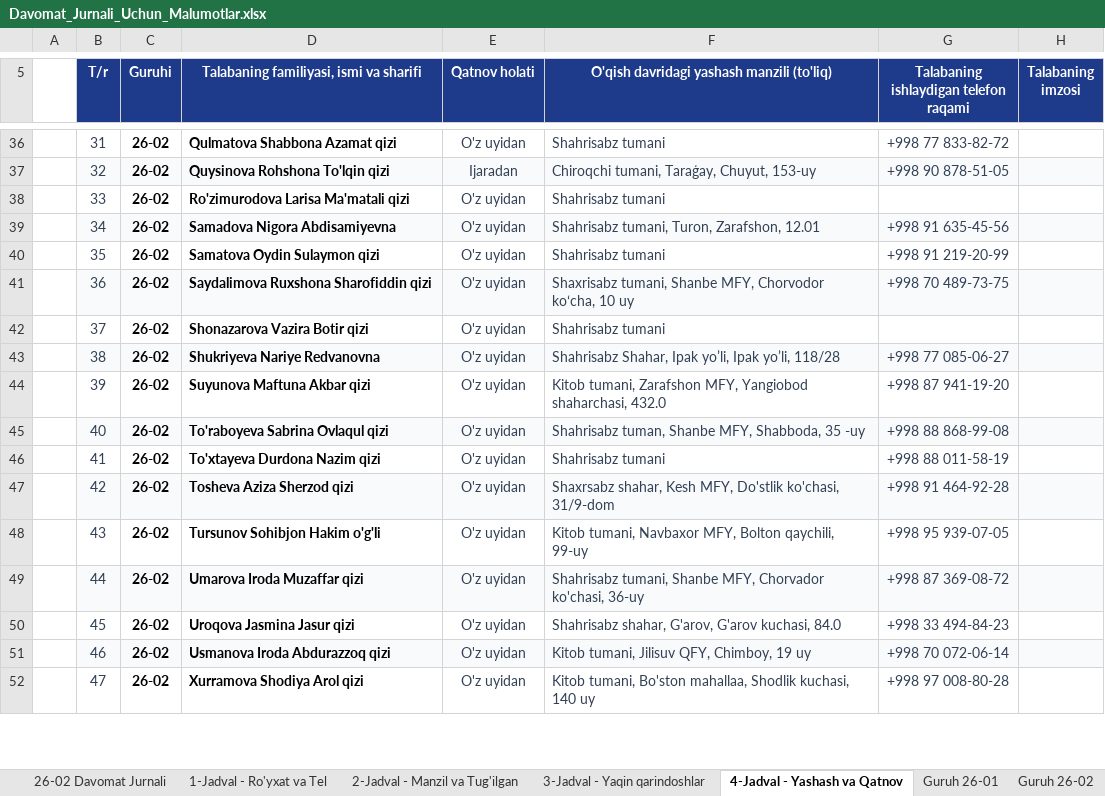
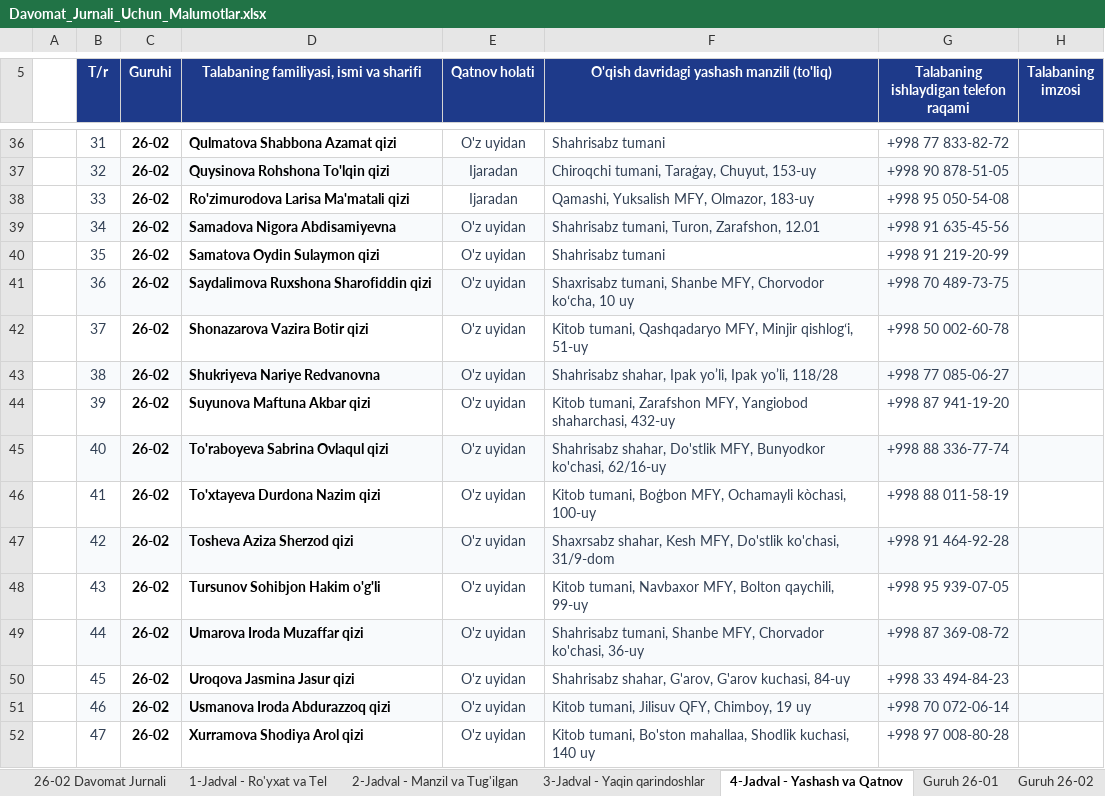
Before and after one commit to ozodbeknapasov007-dotcom/talabalar-jadvali, an Excel workbook: hisobotlar/Davomat_Jurnali_Uchun_Malumotlar.xlsx, sheet 4-Jadval - Yashash va Qatnov, drawn as a sheet; only a part is shown, gaps mark what is left out; values as stored, in another font and other column widths than the file's, no borders; the diff covers the shown part only; the diff names each change by its address in the sheet, - before the commit and + after, or states it on an @@ line.

```diff
--- a/hisobotlar/Davomat_Jurnali_Uchun_Malumotlar.xlsx (sheet 4-Jadval - Yashash va Qatnov)
+++ b/hisobotlar/Davomat_Jurnali_Uchun_Malumotlar.xlsx (sheet 4-Jadval - Yashash va Qatnov)
-E38 (Qatnov holati): O'z uyidan
+E38 (Qatnov holati): Ijaradan
-F38: Shahrisabz tumani
+F38: Qamashi, Yuksalish MFY, Olmazor, 183-uy
-G38: (empty)
+G38: +998 95 050-54-08
-F42: Shahrisabz tumani
+F42: Kitob tumani, Qashqadaryo MFY, Minjir qishlogʻi, 51-uy
-G42: (empty)
+G42: +998 50 002-60-78
-F43: Shahrisabz Shahar, Ipak yo’li,…
+F43: Shahrisabz shahar, Ipak yo’li,…
-F44: …Yangiobod shaharchasi, 432.0
+F44: …Yangiobod shaharchasi, 432-uy
-F45: Shahrisabz tuman, Shanbe MFY, Shabboda, 35 -uy
+F45: Shahrisabz shahar, Do'stlik MFY, Bunyodkor ko'chasi, 62/16-uy
-G45: +998 88 868-99-08
+G45: +998 88 336-77-74
-F46: Shahrisabz tumani
+F46: Kitob tumani, Boģbon MFY, Ochamayli kòchasi, 100-uy
-F50: …G'arov kuchasi, 84.0
+F50: …G'arov kuchasi, 84-uy
```
Also changed, not shown: 1 removed row and 125 edited cells elsewhere in this sheet, sheet 3-Jadval - Yaqin qarindoshlar, sheet 2-Jadval - Manzil va Tug'ilgan, sheet Guruh 26-06, sheet 1-Jadval - Ro'yxat va Tel, sheet Guruh 26-02, sheet 26-02 Davomat Jurnali, 4 more sheets, hisobotlar/qabul/QABUL - 2026.xlsx, hisobotlar/qabul/guruhlar/QABUL - 2026 (26-02).xlsx, 38 other files.
